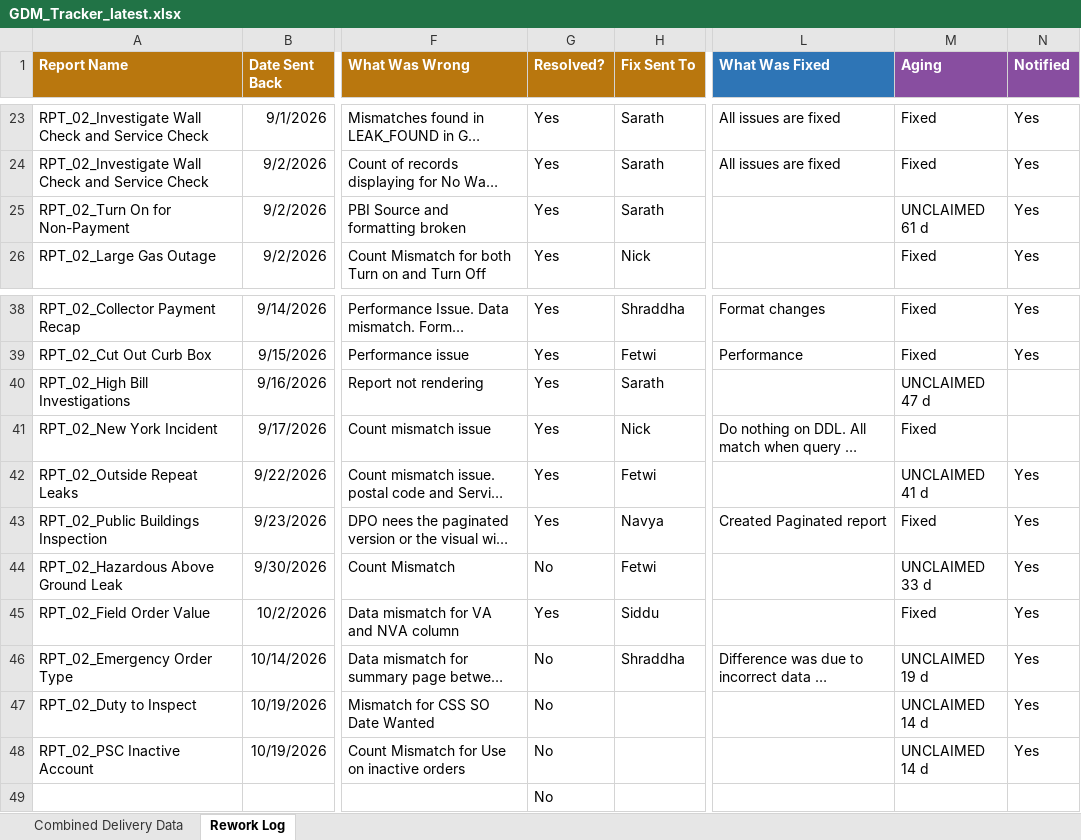
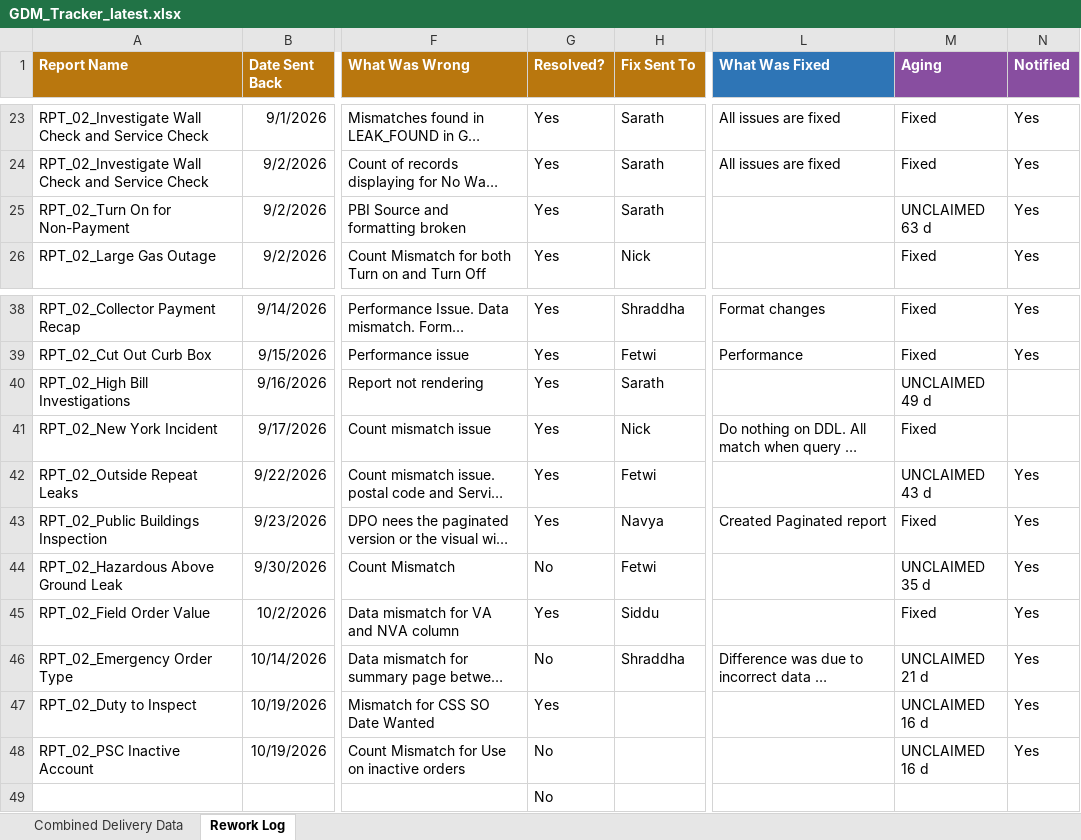
Before and after one commit to bezagetaneh01-lgtm/beza, an Excel workbook: docs/data/GDM_Tracker_latest.xlsx, sheet Rework Log, drawn as a sheet; only a part is shown, gaps mark what is left out; long unchanged cells end in …; values as stored, in another font and other column widths than the file's, no borders; conditional formats and table styles not drawn; the diff names each change by its address in the sheet, - before the commit and + after, or states it on an @@ line.

```diff
--- a/docs/data/GDM_Tracker_latest.xlsx (sheet Rework Log)
+++ b/docs/data/GDM_Tracker_latest.xlsx (sheet Rework Log)
-M25 (Aging): UNCLAIMED 61 d
+M25 (Aging): UNCLAIMED 63 d
-M40 (Aging): UNCLAIMED 47 d
+M40 (Aging): UNCLAIMED 49 d
-M42 (Aging): UNCLAIMED 41 d
+M42 (Aging): UNCLAIMED 43 d
-M44 (Aging): UNCLAIMED 33 d
+M44 (Aging): UNCLAIMED 35 d
-M46 (Aging): UNCLAIMED 19 d
+M46 (Aging): UNCLAIMED 21 d
-G47 (Resolved?): No
+G47 (Resolved?): Yes
-M47:M48 (Aging): UNCLAIMED 14 d
+M47:M48 (Aging): UNCLAIMED 16 d
```
Also changed, not shown: sheet Combined Delivery Data, hidden cells, public/data/GDM_Tracker_latest.xlsx.
